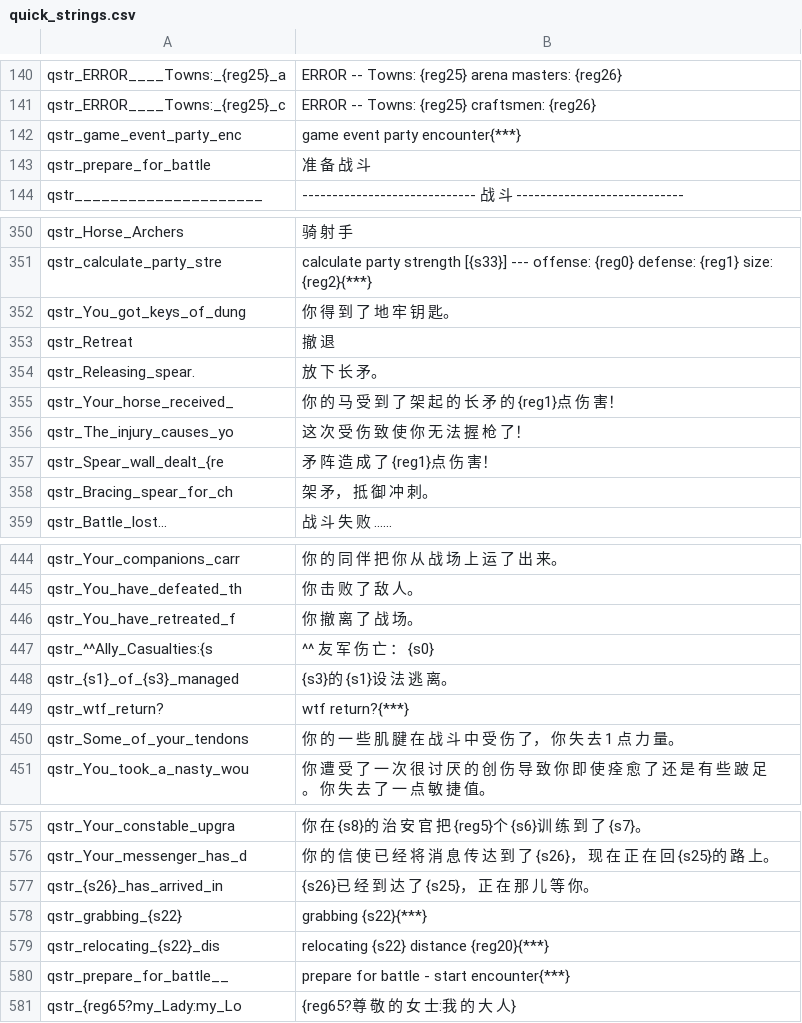
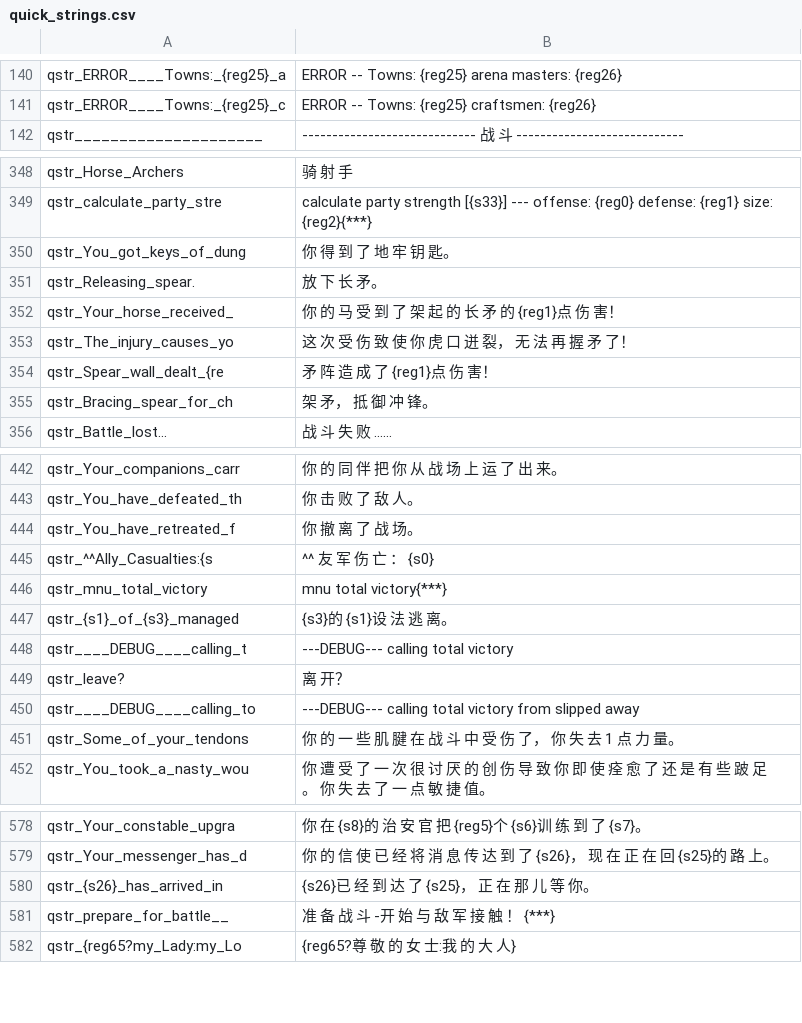
Before and after one commit to zac123456789123/mountblade-ad1257svn-chinese-translation, a CSV file: cns/quick_strings.csv, drawn as a sheet; only a part is shown, gaps mark what is left out; the diff covers the shown part only.

```diff
--- a/cns/quick_strings.csv
+++ b/cns/quick_strings.csv
@@ -141,4 +141,2 @@ qstr_ERROR____Towns:_{reg25}_a|ERROR -- Towns: {reg25} arena masters: {reg26}
 qstr_ERROR____Towns:_{reg25}_c|ERROR -- Towns: {reg25} craftsmen: {reg26}
-qstr_game_event_party_enc|game event party encounter{***}
-qstr_prepare_for_battle|准 备 战 斗
 qstr_____________________|----------------------------- 战 斗  ----------------------------
@@ -352,8 +350,7 @@ qstr_calculate_party_stre|calculate party strength [{s33}] --- offense: {reg0} d
 qstr_You_got_keys_of_dung|你 得 到 了 地 牢 钥 匙。
-qstr_Retreat|撤 退
 qstr_Releasing_spear.|放 下 长 矛。
 qstr_Your_horse_received_|你 的 马 受 到 了 架 起 的 长 矛 的 {reg1}点 伤 害！
-qstr_The_injury_causes_yo|这 次 受 伤 致 使 你 无 法 握 枪 了！
+qstr_The_injury_causes_yo|这 次 受 伤 致 使 你 虎 口 迸 裂， 无 法 再 握 矛 了！
 qstr_Spear_wall_dealt_{re|矛 阵 造 成 了 {reg1}点 伤 害！
-qstr_Bracing_spear_for_ch|架 矛， 抵 御 冲 刺。
+qstr_Bracing_spear_for_ch|架 矛， 抵 御 冲 锋。
 qstr_Battle_lost...|战 斗 失 败 ……
@@ -447,4 +445,7 @@ qstr_You_have_retreated_f|你 撤 离 了 战 场。
 qstr_^^Ally_Casualties:{s|^^ 友 军 伤 亡 ： {s0}
+qstr_mnu_total_victory|mnu total victory{***}
 qstr_{s1}_of_{s3}_managed|{s3}的 {s1}设 法 逃 离。
-qstr_wtf_return?|wtf return?{***}
+qstr____DEBUG____calling_t|---DEBUG--- calling total victory
+qstr_leave?|离 开？
+qstr____DEBUG____calling_to|---DEBUG--- calling total victory from slipped away
 qstr_Some_of_your_tendons|你 的 一 些 肌 腱 在 战 斗 中 受 伤 了， 你 失 去 1 点 力 量。
@@ -577,5 +580,3 @@ qstr_Your_messenger_has_d|你 的 信 使 已 经 将 消 息 传 达 到 了 {s
 qstr_{s26}_has_arrived_in|{s26}已 经 到 达 了 {s25}， 正 在 那 儿 等 你。
-qstr_grabbing_{s22}|grabbing {s22}{***}
-qstr_relocating_{s22}_dis|relocating {s22} distance {reg20}{***}
-qstr_prepare_for_battle__|prepare for battle - start encounter{***}
+qstr_prepare_for_battle__|准 备 战 斗 -开 始 与 敌 军 接 触 ！ {***}
 qstr_{reg65?my_Lady:my_Lo|{reg65?尊 敬 的 女 士:我 的 大 人}
```
Also changed, not shown: 3 added rows and 2 edited cells elsewhere in this file, cns/dialogs.csv, cns/game_menus.csv, 6 other files.
